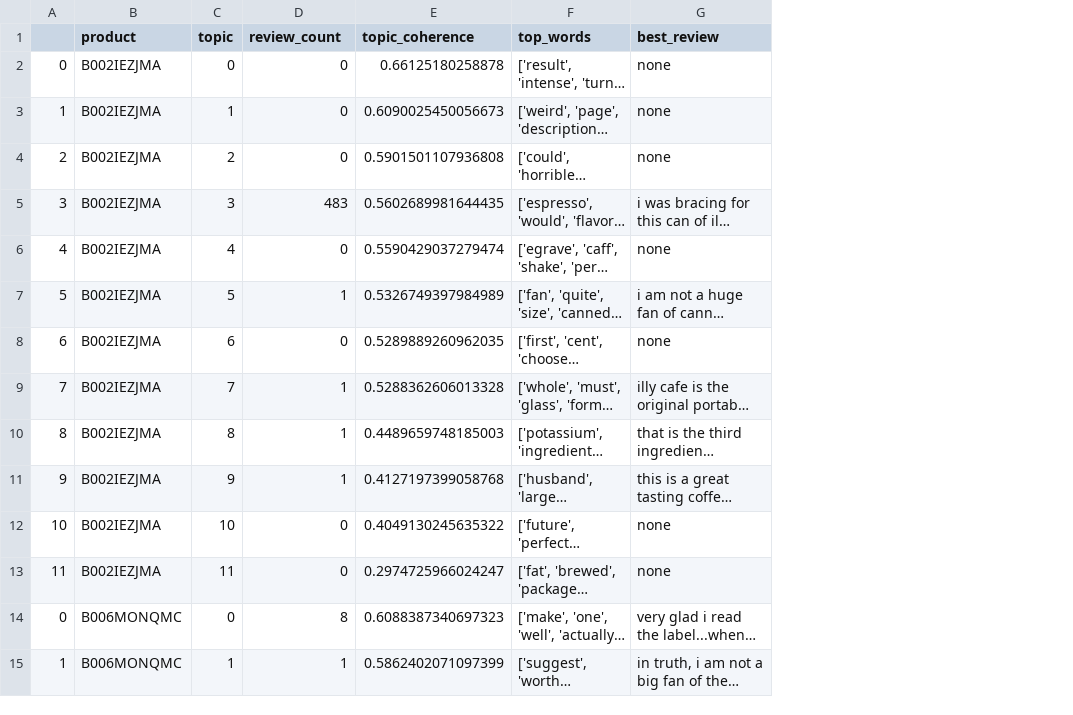
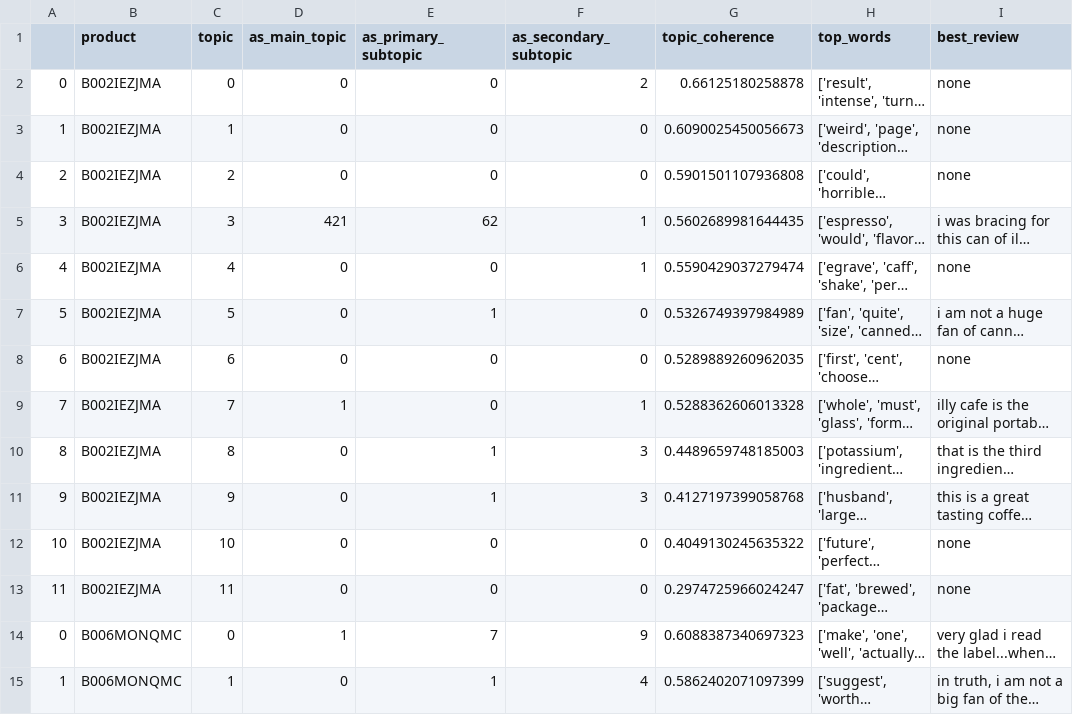
Before and after one commit to hannahmoran/topic-modeling-amazon-reviews, a CSV file: data/processed/vanilla_topic_data.csv, drawn as a sheet; only a part is shown; long unchanged cells end in …; the diff covers the shown part only; the diff names each change by its address in the sheet, - before the commit and + after, or states it on an @@ line.

```diff
--- a/data/processed/vanilla_topic_data.csv
+++ b/data/processed/vanilla_topic_data.csv
+column E (as_primary_subtopic), rows 2-15: 0 | 0 | 0 | 62 | 0 | 1 | 0 | 0 | 1 | 1 | 0 | 0 | 7 | 1
+column F (as_secondary_subtopic), rows 2-15: 2 | 0 | 0 | 1 | 1 | 0 | 0 | 1 | 3 | 3 | 0 | 0 | 9 | 4
-D1: review_count
+D1: as_main_topic
-D5 (as_main_topic): 483
+D5 (as_main_topic): 421
-D7 (as_main_topic): 1
+D7 (as_main_topic): 0
-D10:D11 (as_main_topic): 1
+D10:D11 (as_main_topic): 0
-D14 (as_main_topic): 8
+D14 (as_main_topic): 1
-D15 (as_main_topic): 1
+D15 (as_main_topic): 0
```
Also changed, not shown: 56 edited cells elsewhere in this file, data/processed/coded_topic_data.csv, data/processed/valence_topic_data.csv, 1 other file.
